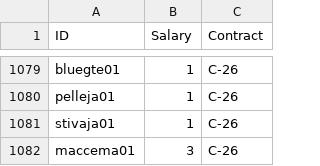
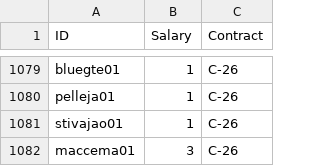
Before and after one commit to jduteau/fhl-dashboard-observable, a CSV file: src/data/contracts.csv, drawn as a sheet; only a part is shown, gaps mark what is left out.

Commit message:
Fix jack/john st.ivany

```diff
--- a/src/data/contracts.csv
+++ b/src/data/contracts.csv
@@ -1080,3 +1080,3 @@ bluegte01,1,C-26
 pelleja01,1,C-26
-stivaja01,1,C-26
+stivajao01,1,C-26
 maccema01,3,C-26
```
